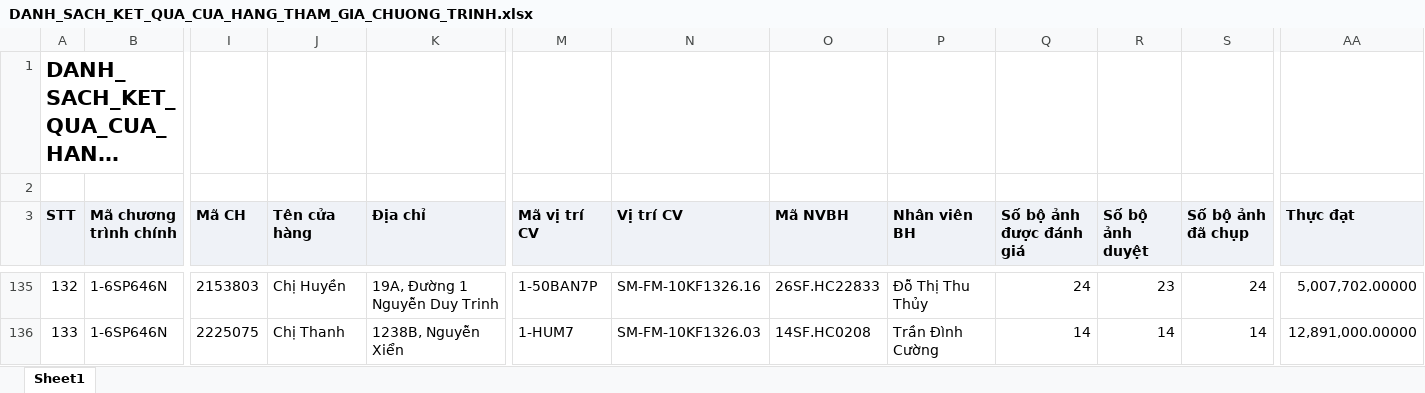
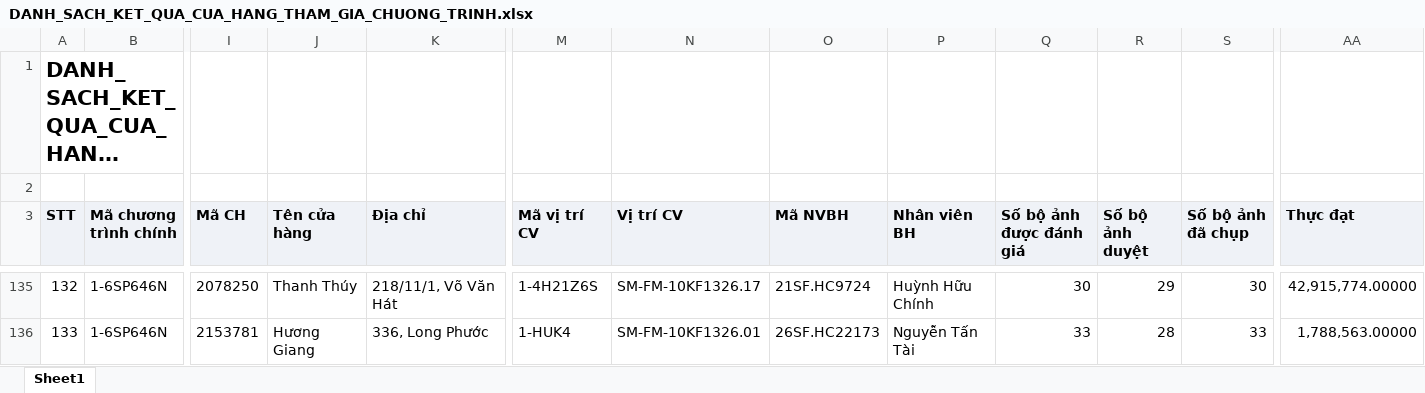
Before and after one commit to Tantt2026/Vyntt_Dashboard, an Excel workbook: data/Thang11/DANH_SACH_KET_QUA_CUA_HANG_THAM_GIA_CHUONG_TRINH.xlsx, sheet Sheet1, drawn as a sheet; only a part is shown, gaps mark what is left out; long unchanged cells end in …; values as stored, in another font and other column widths than the file's, no borders; the diff covers the shown part only; the diff names each change by its address in the sheet, - before the commit and + after, or states it on an @@ line.

```diff
--- a/data/Thang11/DANH_SACH_KET_QUA_CUA_HANG_THAM_GIA_CHUONG_TRINH.xlsx (sheet Sheet1)
+++ b/data/Thang11/DANH_SACH_KET_QUA_CUA_HANG_THAM_GIA_CHUONG_TRINH.xlsx (sheet Sheet1)
-I135 (Mã CH): 2153803
+I135 (Mã CH): 2078250
-J135 (Tên cửa hàng): Chị Huyền
+J135 (Tên cửa hàng): Thanh Thúy
-K135 (Địa chỉ): 19A, Đường 1 Nguyễn Duy Trinh
+K135 (Địa chỉ): 218/11/1, Võ Văn Hát
-M135 (Mã vị trí CV): 1-50BAN7P
+M135 (Mã vị trí CV): 1-4H21Z6S
-N135 (Vị trí CV): SM-FM-10KF1326.16
+N135 (Vị trí CV): SM-FM-10KF1326.17
-O135 (Mã NVBH): 26SF.HC22833
+O135 (Mã NVBH): 21SF.HC9724
-P135 (Nhân viên BH): Đỗ Thị Thu Thủy
+P135 (Nhân viên BH): Huỳnh Hữu Chính
-Q135 (Số bộ ảnh được đánh giá): 24
+Q135 (Số bộ ảnh được đánh giá): 30
-R135 (Số bộ ảnh duyệt): 23
+R135 (Số bộ ảnh duyệt): 29
-S135 (Số bộ ảnh đã chụp): 24
+S135 (Số bộ ảnh đã chụp): 30
-AA135 (Thực đạt): 5,007,702.00000
+AA135 (Thực đạt): 42,915,774.00000
-I136 (Mã CH): 2225075
+I136 (Mã CH): 2153781
-J136 (Tên cửa hàng): Chị Thanh
+J136 (Tên cửa hàng): Hương Giang
-K136 (Địa chỉ): 1238B, Nguyễn Xiển
+K136 (Địa chỉ): 336, Long Phước
-M136 (Mã vị trí CV): 1-HUM7
+M136 (Mã vị trí CV): 1-HUK4
-N136 (Vị trí CV): SM-FM-10KF1326.03
+N136 (Vị trí CV): SM-FM-10KF1326.01
-O136 (Mã NVBH): 14SF.HC0208
+O136 (Mã NVBH): 26SF.HC22173
-P136 (Nhân viên BH): Trần Đình Cường
+P136 (Nhân viên BH): Nguyễn Tấn Tài
-Q136 (Số bộ ảnh được đánh giá): 14
+Q136 (Số bộ ảnh được đánh giá): 33
-R136 (Số bộ ảnh duyệt): 14
+R136 (Số bộ ảnh duyệt): 28
-S136 (Số bộ ảnh đã chụp): 14
+S136 (Số bộ ảnh đã chụp): 33
-AA136 (Thực đạt): 12,891,000.00000
+AA136 (Thực đạt): 1,788,563.00000
```
Also changed, not shown: 867 edited cells elsewhere in this sheet, data/Thang11/DanhSachChiTietDonHang (1).xlsx, data/Thang11/DanhSachLichViengTham.xlsx, 3 other files.
